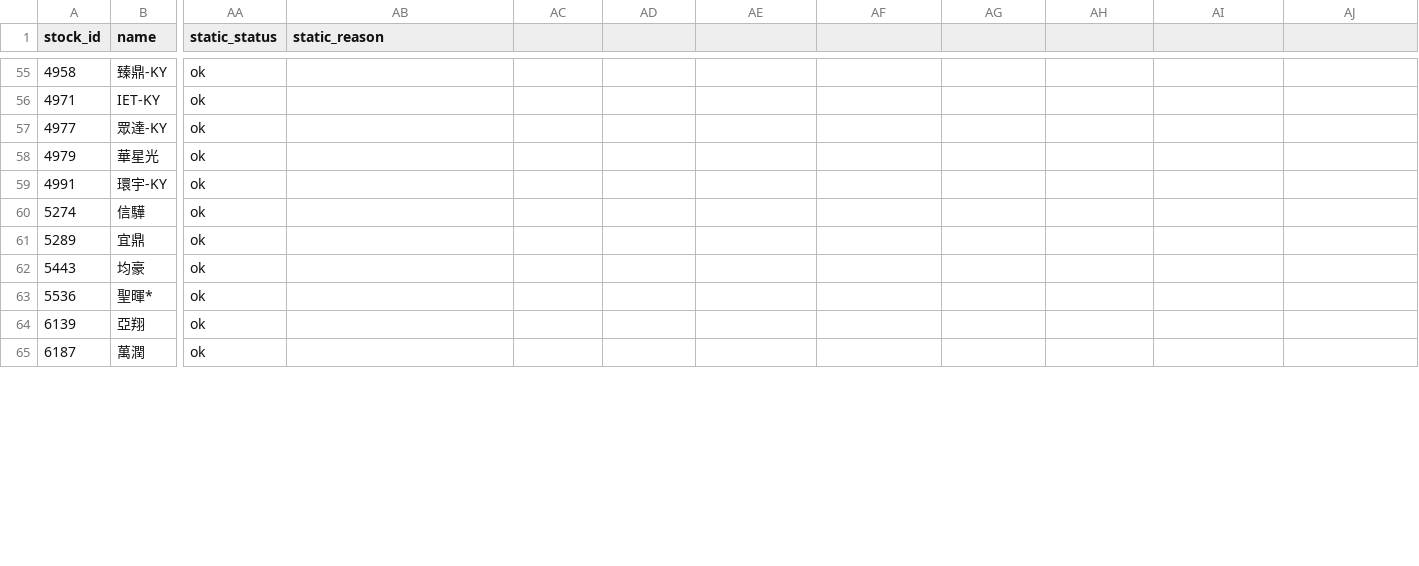
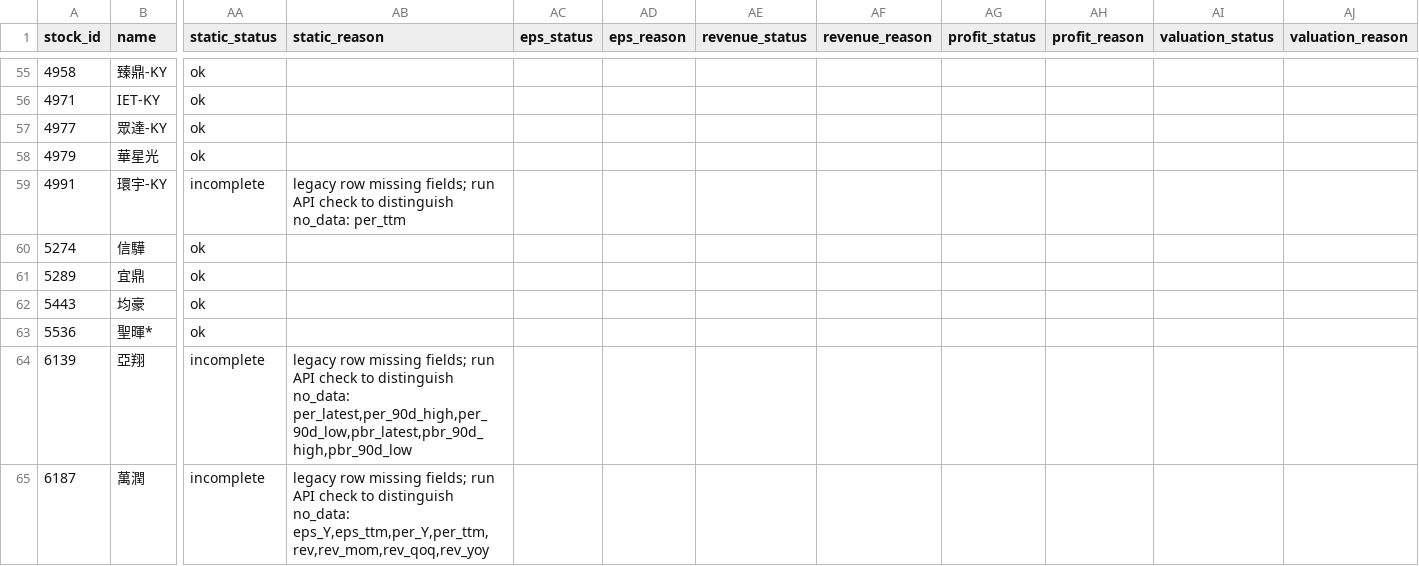
Before and after one commit to Nicole0101/StockNext-report, a CSV file: AllStatic.csv, drawn as a sheet; only a part is shown, gaps mark what is left out; the diff covers the shown part only; the diff names each change by its address in the sheet, - before the commit and + after, or states it on an @@ line.

```diff
--- a/AllStatic.csv
+++ b/AllStatic.csv
-AC1: (empty)
+AC1: eps_status
-AD1: (empty)
+AD1: eps_reason
-AE1: (empty)
+AE1: revenue_status
-AF1: (empty)
+AF1: revenue_reason
-AG1: (empty)
+AG1: profit_status
-AH1: (empty)
+AH1: profit_reason
-AI1: (empty)
+AI1: valuation_status
-AJ1: (empty)
+AJ1: valuation_reason
-AA59 (static_status): ok
+AA59 (static_status): incomplete
-AB59 (static_reason): (empty)
+AB59 (static_reason): legacy row missing fields; run API check to distinguish no_data: per_ttm
-AA64:AA65 (static_status): ok
+AA64:AA65 (static_status): incomplete
-AB64 (static_reason): (empty)
+AB64 (static_reason): legacy row missing fields; run API check to distinguish no_data: per_latest,per_90d_high,per_90d_low,pbr_latest,pbr_90d_high,pbr_90d_low
-AB65 (static_reason): (empty)
+AB65 (static_reason): legacy row missing fields; run API check to distinguish no_data: eps_Y,eps_ttm,per_Y,per_ttm,rev,rev_mom,rev_qoq,rev_yoy
```
Also changed, not shown: 72 edited cells elsewhere in this file.
